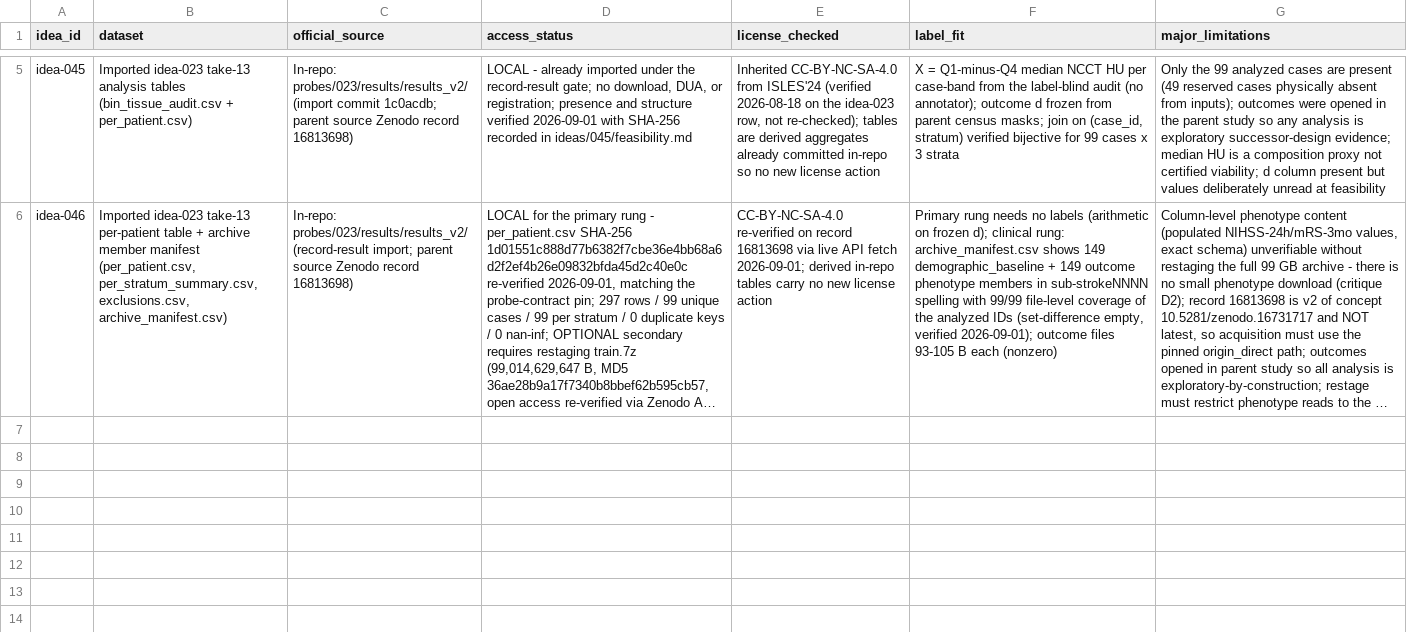
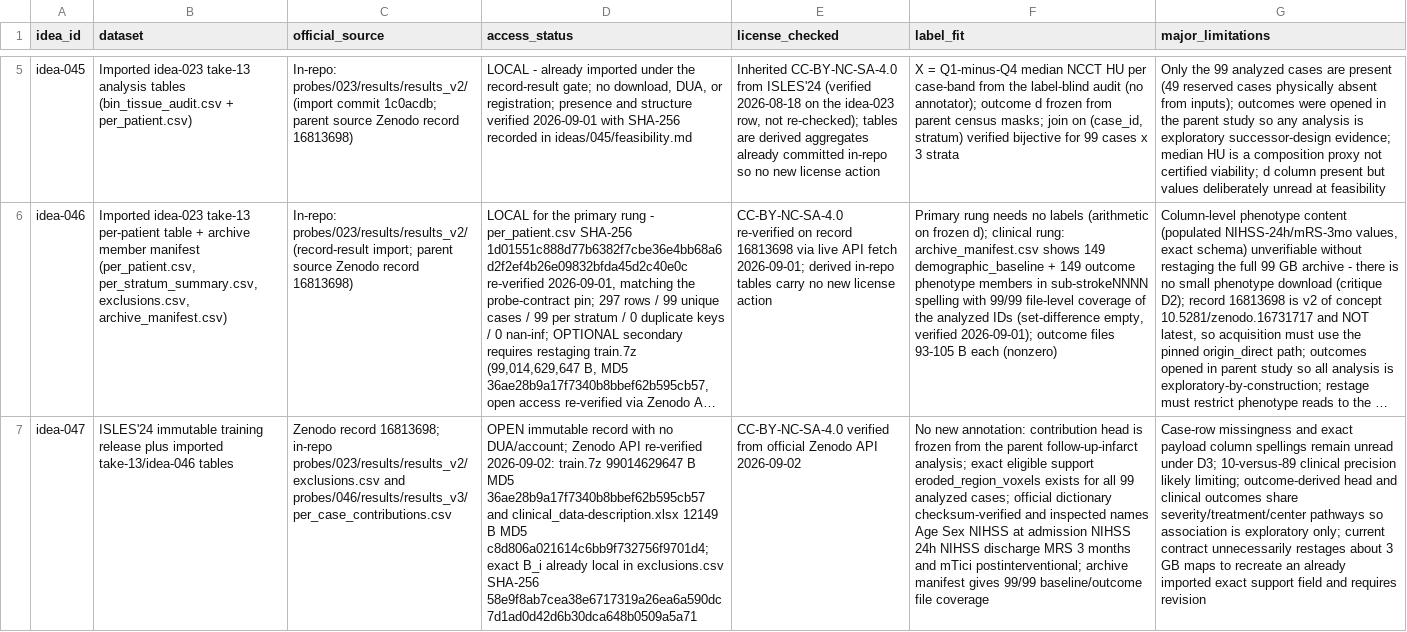
Before and after one commit to Moroseui/concept-research-scout, a CSV file: evidence/datasets.csv, drawn as a sheet; only a part is shown, gaps mark what is left out; long unchanged cells end in …; the diff names each change by its address in the sheet, - before the commit and + after, or states it on an @@ line.

```diff
--- a/evidence/datasets.csv
+++ b/evidence/datasets.csv
+row 7: idea-047 | ISLES'24 immutable training release plus imported take-13/idea-046 tables | Zenodo record 16813698; in-repo probes/023/results/results_v2/exclusions.csv and probes/046/results/results_v3/per_case_contributions.csv | OPEN immutable record with no DUA/account; Zenodo API re-verified 2026-09-02: train.7z 99014629647 B MD5 36ae28b9a17f7340b8bbef62b595cb57 and clinical_data-description.xlsx 12149 B MD5 c8d806a021614c6bb9f732756f9701d4; exact B_i already local in exclusions.csv SHA-256 58e9f8ab7cea38e6717319a26ea6a590dc7d1ad0d42d6b30dca648b0509a5a71 | CC-BY-NC-SA-4.0 verified from official Zenodo API 2026-09-02 | No new annotation: contribution head is frozen from the parent follow-up-infarct analysis; exact eligible support eroded_region_voxels exists for all 99 analyzed cases; official dictionary checksum-verified and inspected names Age Sex NIHSS at admission NIHSS 24h NIHSS discharge MRS 3 months and mTici postinterventional; archive manifest gives 99/99 baseline/outcome file coverage | Case-row missingness and exact payload column spellings remain unread under D3; 10-versus-89 clinical precision likely limiting; outcome-derived head and clinical outcomes share severity/treatment/center pathways so association is exploratory only; current contract unnecessarily restages about 3 GB maps to recreate an already imported exact support field and requires revision
```
Also changed, not shown: evidence/literature.csv, 4 other files.
